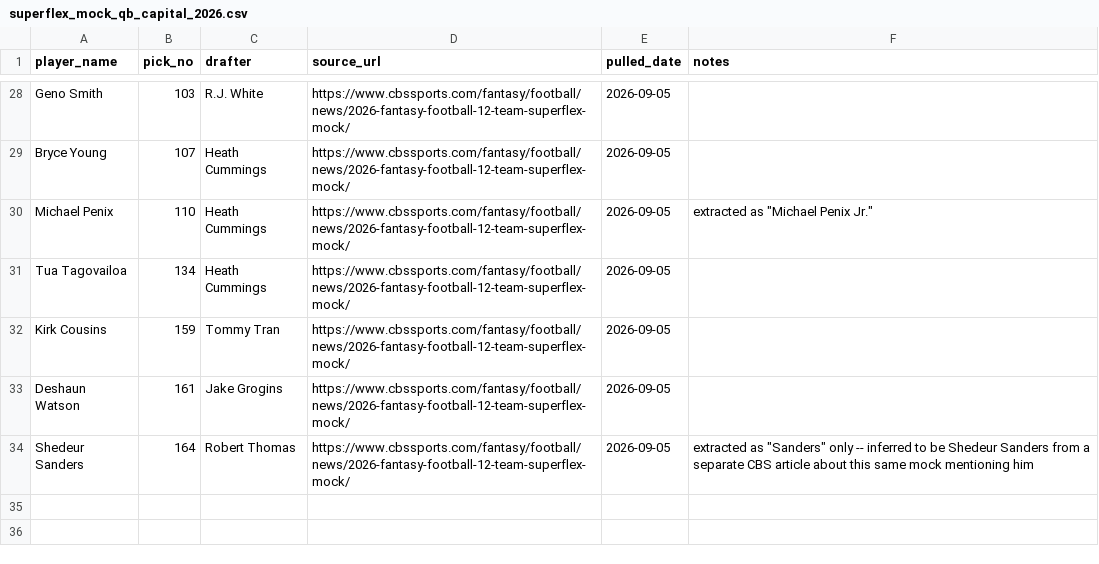
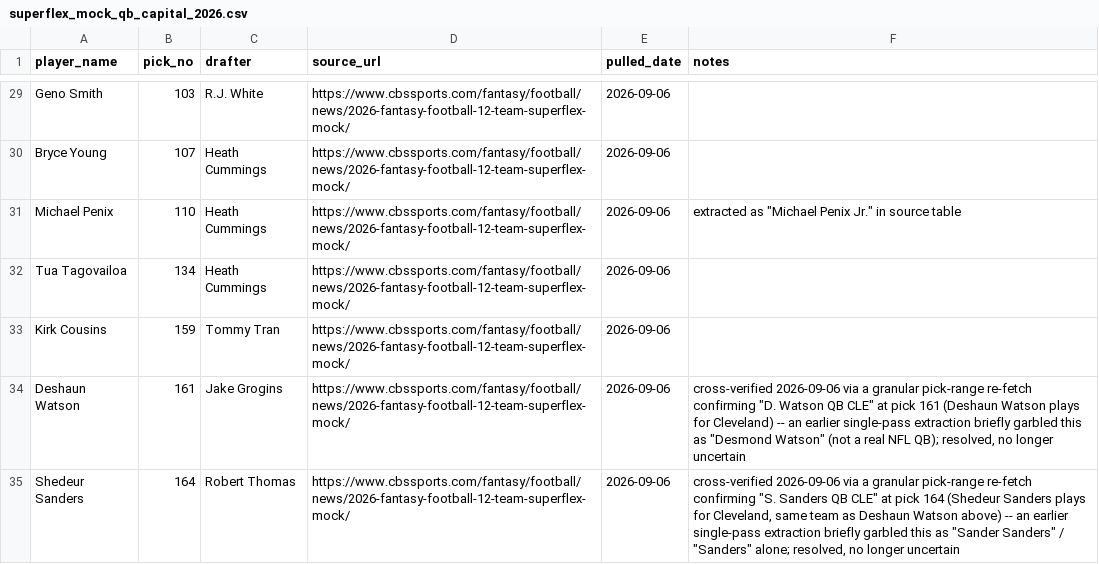
Before and after one commit to swatland610/fantasy-forge, a CSV file: dbt/seeds/superflex_mock_qb_capital_2026.csv, drawn as a sheet; only a part is shown, gaps mark what is left out; addresses are those after the commit; the diff covers the shown part only; the diff names each change by its address in the sheet, - before the commit and + after, or states it on an @@ line.

```diff
--- a/dbt/seeds/superflex_mock_qb_capital_2026.csv
+++ b/dbt/seeds/superflex_mock_qb_capital_2026.csv
-E29:E35 (pulled_date): 2026-09-05
+E29:E35 (pulled_date): 2026-09-06
-F31 (notes): extracted as "Michael Penix Jr."
+F31 (notes): extracted as "Michael Penix Jr." in source table
-F34 (notes): (empty)
+F34 (notes): cross-verified 2026-09-06 via a granular pick-range re-fetch confirming "D. Watson QB CLE" at pick 161 (Deshaun Watson plays for Cleveland) -- an earlier single-pass extraction briefly garbled this as "Desmond Watson" (not a real NFL QB); resolved, no longer uncertain
-F35 (notes): extracted as "Sanders" only -- inferred to be Shedeur Sanders from a separate CBS article about this same mock mentioning him
+F35 (notes): cross-verified 2026-09-06 via a granular pick-range re-fetch confirming "S. Sanders QB CLE" at pick 164 (Shedeur Sanders plays for Cleveland, same team as Deshaun Watson above) -- an earlier single-pass extraction briefly garbled this as "Sander Sanders" / "Sanders" alone; resolved, no longer uncertain
```
Also changed, not shown: 2 added rows, 1 removed row and 33 edited cells elsewhere in this file.
